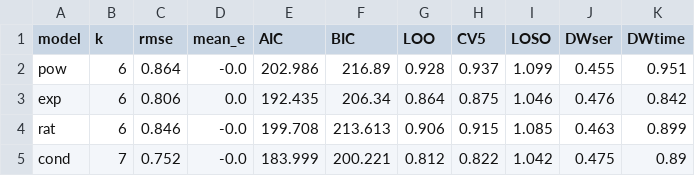
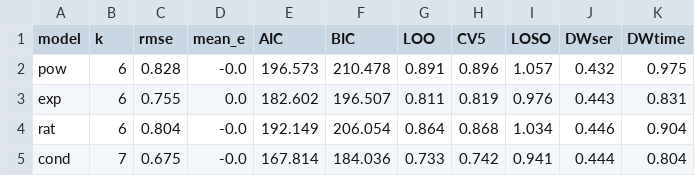
Before and after one commit to smicha7/ws-thermal-data, a CSV file: figures/results-2026-10-22/steady-compare.csv, drawn as a sheet; only a part is shown; the diff covers the shown part only.

```diff
--- a/figures/results-2026-10-22/steady-compare.csv
+++ b/figures/results-2026-10-22/steady-compare.csv
@@ -1,5 +1,5 @@
 model,k,rmse,mean_e,AIC,BIC,LOO,CV5,LOSO,DWser,DWtime
-pow,6,0.864,-0.0,202.986,216.89,0.928,0.937,1.099,0.455,0.951
-exp,6,0.806,0.0,192.435,206.34,0.864,0.875,1.046,0.476,0.842
-rat,6,0.846,-0.0,199.708,213.613,0.906,0.915,1.085,0.463,0.899
-cond,7,0.752,-0.0,183.999,200.221,0.812,0.822,1.042,0.475,0.89
+pow,6,0.828,-0.0,196.573,210.478,0.891,0.896,1.057,0.432,0.975
+exp,6,0.755,0.0,182.602,196.507,0.811,0.819,0.976,0.443,0.831
+rat,6,0.804,-0.0,192.149,206.054,0.864,0.868,1.034,0.446,0.904
+cond,7,0.675,-0.0,167.814,184.036,0.733,0.742,0.941,0.444,0.804
```
Also changed, not shown: 120 edited cells elsewhere in this file, figures/results-2026-10-22/steady-compare-steady2.csv, 20 other files.
